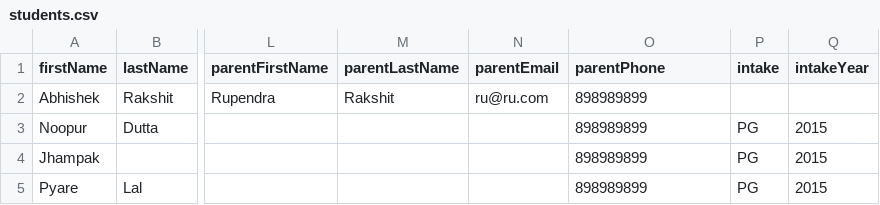
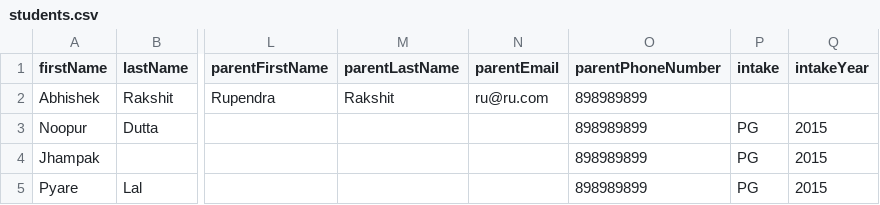
Before and after one commit to abhirakshit/Nirvana, a CSV file: data/students.csv, drawn as a sheet; only a part is shown, gaps mark what is left out; the diff names each change by its address in the sheet, - before the commit and + after, or states it on an @@ line.

```diff
--- a/data/students.csv
+++ b/data/students.csv
-O1: parentPhone
+O1: parentPhoneNumber
```
Also changed, not shown: data/staff.csv, 14 other files.
